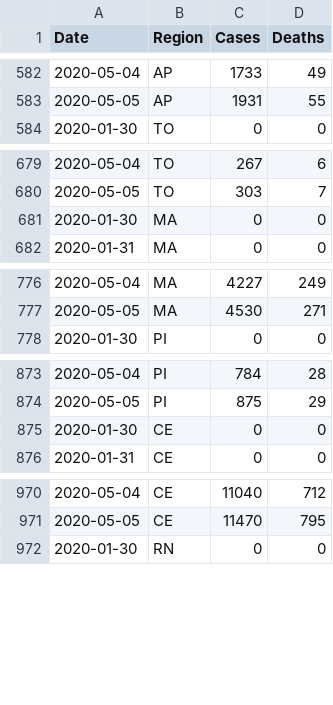
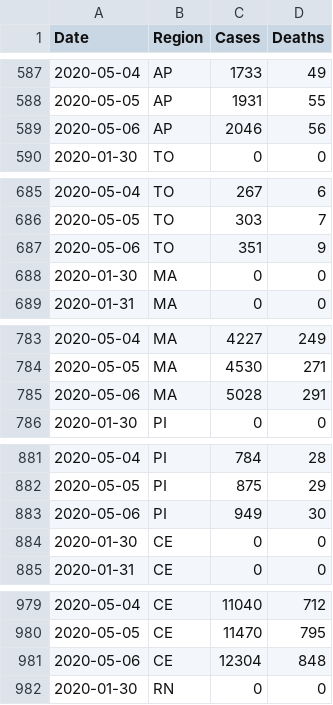
Before and after one commit to luiz290788/covid19-brazil, a CSV file: src/data/Covid-19 Brazil.csv, drawn as a sheet; only a part is shown, gaps mark what is left out; the diff covers the shown part only; the diff names each change by its address in the sheet, - before the commit and + after, or states it on an @@ line.

```diff
--- a/src/data/Covid-19 Brazil.csv
+++ b/src/data/Covid-19 Brazil.csv
+row 589: 2020-05-06 | AP | 2046 | 56
+row 687: 2020-05-06 | TO | 351 | 9
+row 785: 2020-05-06 | MA | 5028 | 291
+row 883: 2020-05-06 | PI | 949 | 30
+row 981: 2020-05-06 | CE | 12304 | 848
```
Also changed, not shown: 22 added rows elsewhere in this file.
